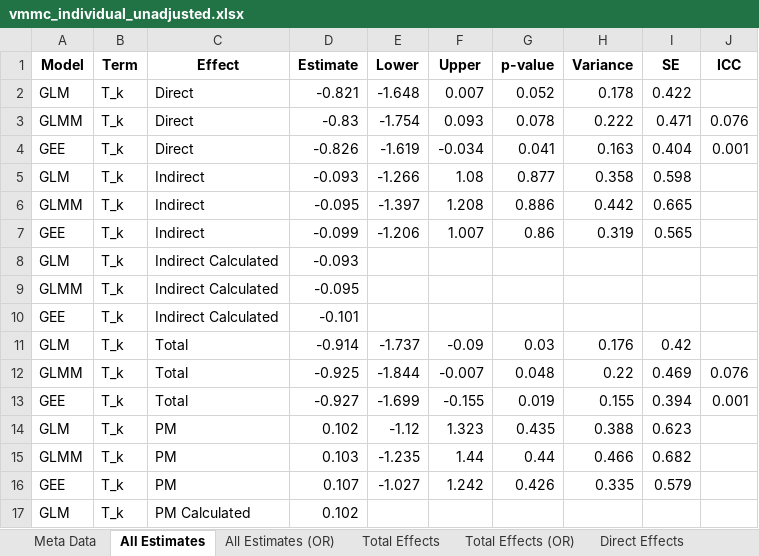
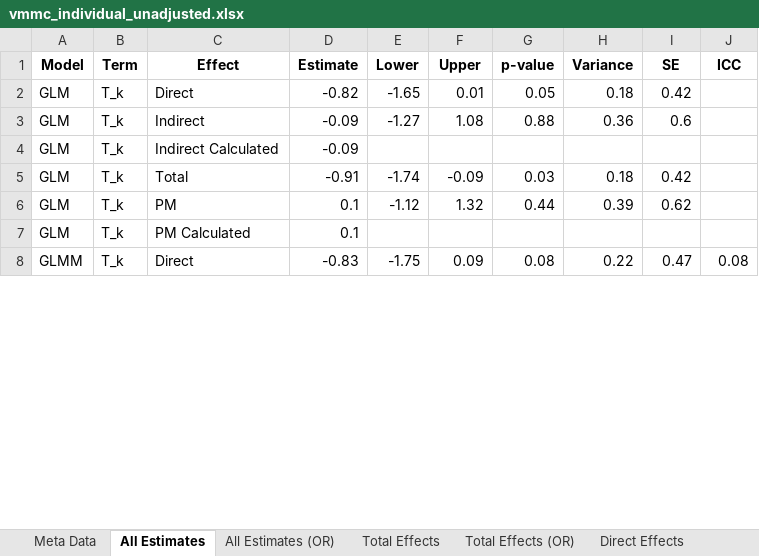
Before and after one commit to melodyaowen/CausalInferenceBCPP, an Excel workbook: 3_Results/32_ResultsVMMC/vmmc_individual_unadjusted.xlsx, sheet All Estimates, drawn as a sheet; only a part is shown; values as stored, in another font and other column widths than the file's, no borders; removed rows and columns are numbered as before the commit, all else as after; the diff covers the shown part only; the diff names each change by its address in the sheet, - before the commit and + after, or states it on an @@ line.

```diff
--- a/3_Results/32_ResultsVMMC/vmmc_individual_unadjusted.xlsx (sheet All Estimates)
+++ b/3_Results/32_ResultsVMMC/vmmc_individual_unadjusted.xlsx (sheet All Estimates)
-D2 (Estimate): -0.821
+D2 (Estimate): -0.82
-E2 (Lower): -1.648
+E2 (Lower): -1.65
-F2 (Upper): 0.007
+F2 (Upper): 0.01
-G2 (p-value): 0.052
+G2 (p-value): 0.05
-H2 (Variance): 0.178
+H2 (Variance): 0.18
-I2 (SE): 0.422
+I2 (SE): 0.42
-row 3: GLMM | T_k | Direct | -0.83 | -1.754 | 0.093 | 0.078 | 0.222 | 0.471 | 0.076
-row 4: GEE | T_k | Direct | -0.826 | -1.619 | -0.034 | 0.041 | 0.163 | 0.404 | 0.001
-D3 (Estimate): -0.093
+D3 (Estimate): -0.09
-E3 (Lower): -1.266
+E3 (Lower): -1.27
-G3 (p-value): 0.877
+G3 (p-value): 0.88
-H3 (Variance): 0.358
+H3 (Variance): 0.36
-I3 (SE): 0.598
+I3 (SE): 0.6
-row 6: GLMM | T_k | Indirect | -0.095 | -1.397 | 1.208 | 0.886 | 0.442 | 0.665
-row 7: GEE | T_k | Indirect | -0.099 | -1.206 | 1.007 | 0.86 | 0.319 | 0.565
-D4 (Estimate): -0.093
+D4 (Estimate): -0.09
-row 9: GLMM | T_k | Indirect Calculated | -0.095
-row 10: GEE | T_k | Indirect Calculated | -0.101
-D5 (Estimate): -0.914
+D5 (Estimate): -0.91
-E5 (Lower): -1.737
+E5 (Lower): -1.74
-H5 (Variance): 0.176
+H5 (Variance): 0.18
-row 12: GLMM | T_k | Total | -0.925 | -1.844 | -0.007 | 0.048 | 0.22 | 0.469 | 0.076
-row 13: GEE | T_k | Total | -0.927 | -1.699 | -0.155 | 0.019 | 0.155 | 0.394 | 0.001
-D6 (Estimate): 0.102
+D6 (Estimate): 0.1
-F6 (Upper): 1.323
+F6 (Upper): 1.32
-G6 (p-value): 0.435
+G6 (p-value): 0.44
-H6 (Variance): 0.388
+H6 (Variance): 0.39
-I6 (SE): 0.623
+I6 (SE): 0.62
-row 15: GLMM | T_k | PM | 0.103 | -1.235 | 1.44 | 0.44 | 0.466 | 0.682
-row 16: GEE | T_k | PM | 0.107 | -1.027 | 1.242 | 0.426 | 0.335 | 0.579
-D7 (Estimate): 0.102
+D7 (Estimate): 0.1
+row 8: GLMM | T_k | Direct | -0.83 | -1.75 | 0.09 | 0.08 | 0.22 | 0.47 | 0.08
```
Also changed, not shown: 9 added rows and 2 edited cells elsewhere in this sheet, sheet All Estimates (OR), sheet Direct Effects, sheet Direct Effects (OR), sheet Total Effects (OR), sheet Total Effects, 3_Results/32_ResultsVMMC/vmmc_individual_adjusted.xlsx, 3_Results/32_ResultsVMMC/vmmc_spillover_adjusted.xlsx, 42 other files.
